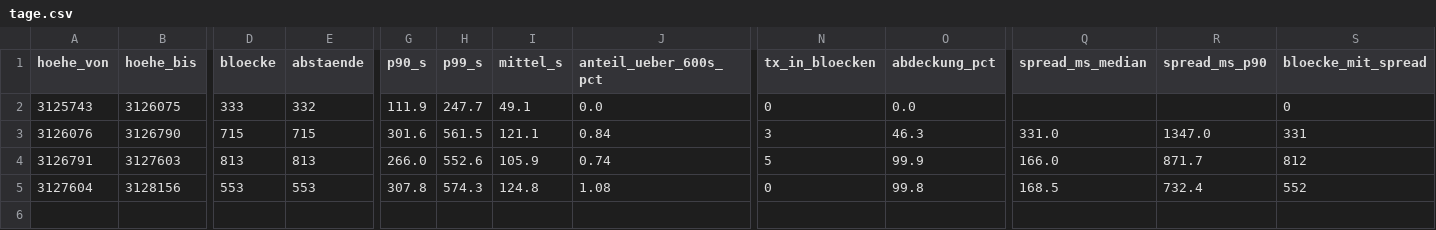
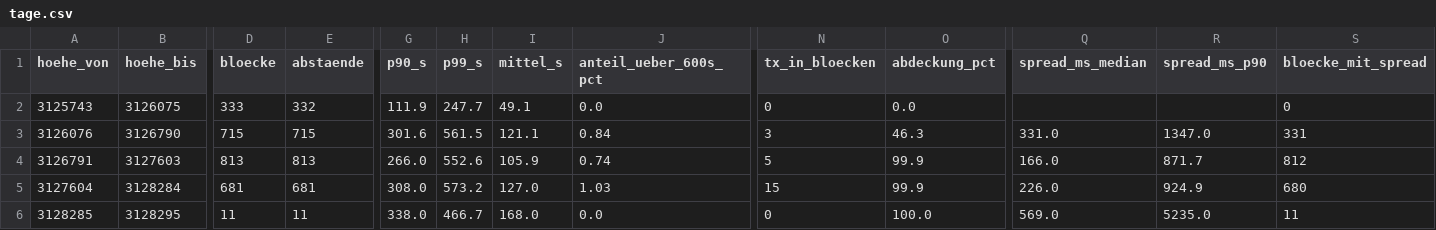
Before and after one commit to neoalphavault-png/kaspa-pulse, a CSV file: data/monero-stressnet/auswertung/tage.csv, drawn as a sheet; only a part is shown, gaps mark what is left out; rows hold the shown columns only; the diff names each change by its address in the sheet, - before the commit and + after, or states it on an @@ line.

Commit message:
monero stressnet: lauf 2026-11-09-1906 und auswertung [bot]

```diff
--- a/data/monero-stressnet/auswertung/tage.csv
+++ b/data/monero-stressnet/auswertung/tage.csv
-B5 (hoehe_bis): 3128156
+B5 (hoehe_bis): 3128284
-D5 (bloecke): 553
+D5 (bloecke): 681
-E5 (abstaende): 553
+E5 (abstaende): 681
-G5 (p90_s): 307.8
+G5 (p90_s): 308.0
-H5 (p99_s): 574.3
+H5 (p99_s): 573.2
-I5 (mittel_s): 124.8
+I5 (mittel_s): 127.0
-J5 (anteil_ueber_600s_pct): 1.08
+J5 (anteil_ueber_600s_pct): 1.03
-N5 (tx_in_bloecken): 0
+N5 (tx_in_bloecken): 15
-O5 (abdeckung_pct): 99.8
+O5 (abdeckung_pct): 99.9
-Q5 (spread_ms_median): 168.5
+Q5 (spread_ms_median): 226.0
-R5 (spread_ms_p90): 732.4
+R5 (spread_ms_p90): 924.9
-S5 (bloecke_mit_spread): 552
+S5 (bloecke_mit_spread): 680
+row 6: 3128285 | 3128295 | 11 | 11 | 338.0 | 466.7 | 168.0 | 0.0 | 0 | 100.0 | 569.0 | 5235.0 | 11
```
Also changed, not shown: 6 other files.
